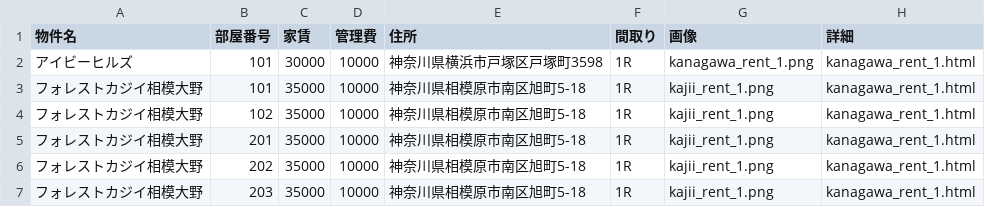
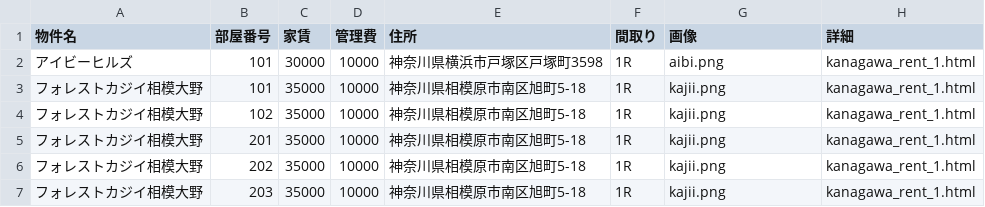
Before and after one commit to morikawamncm-arch/homepage, a CSV file: docs/kanagawa_rent.csv, drawn as a sheet; the diff names each change by its address in the sheet, - before the commit and + after, or states it on an @@ line.

Commit message:
Update kanagawa_rent.csv

```diff
--- a/docs/kanagawa_rent.csv
+++ b/docs/kanagawa_rent.csv
-G2 (画像): kanagawa_rent_1.png
+G2 (画像): aibi.png
-G3:G7 (画像): kajii_rent_1.png
+G3:G7 (画像): kajii.png
```
